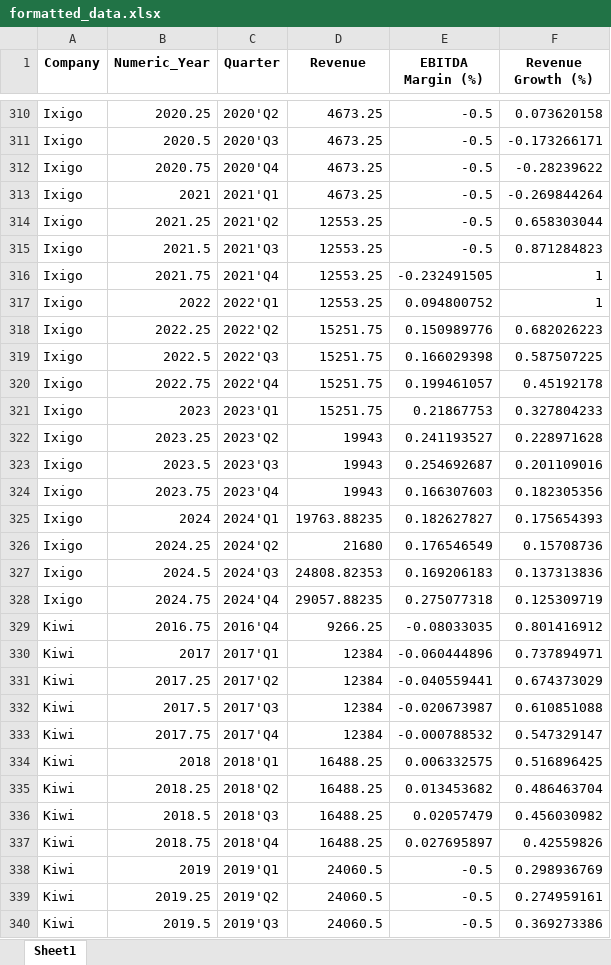
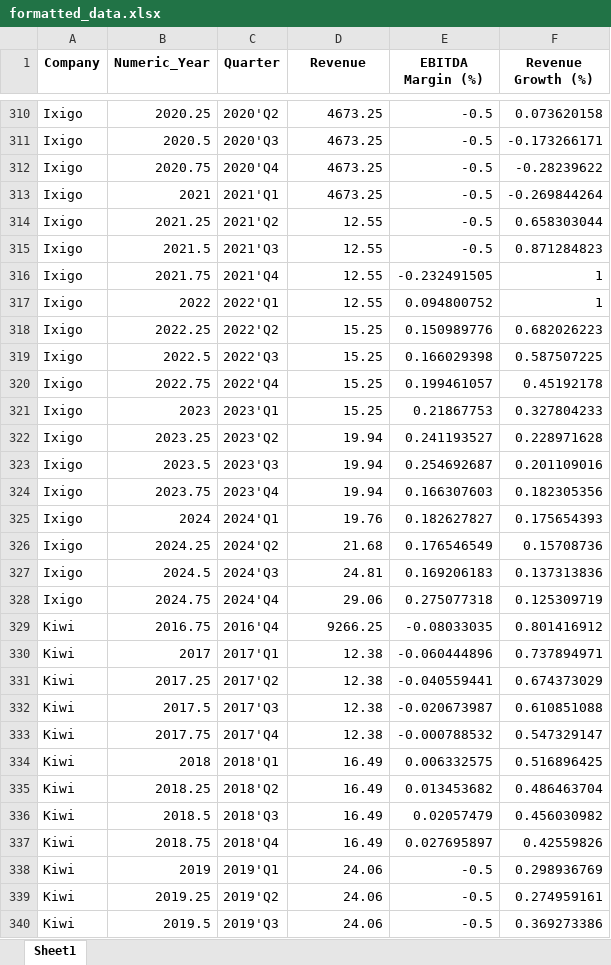
Before and after one commit to Soundream/TravelMarketViz, an Excel workbook: bubble-video/formatted_data.xlsx, sheet Sheet1, drawn as a sheet; only a part is shown, gaps mark what is left out; values as stored, in another font and other column widths than the file's, no borders; the diff covers the shown part only; the diff names each change by its address in the sheet, - before the commit and + after, or states it on an @@ line.

```diff
--- a/bubble-video/formatted_data.xlsx (sheet Sheet1)
+++ b/bubble-video/formatted_data.xlsx (sheet Sheet1)
-D314:D317 (Revenue): 12553.25
+D314:D317 (Revenue): 12.55
-D318:D321 (Revenue): 15251.75
+D318:D321 (Revenue): 15.25
-D322:D324 (Revenue): 19943
+D322:D324 (Revenue): 19.94
-D325 (Revenue): 19763.88235
+D325 (Revenue): 19.76
-D326 (Revenue): 21680
+D326 (Revenue): 21.68
-D327 (Revenue): 24808.82353
+D327 (Revenue): 24.81
-D328 (Revenue): 29057.88235
+D328 (Revenue): 29.06
-D330:D333 (Revenue): 12384
+D330:D333 (Revenue): 12.38
-D334:D337 (Revenue): 16488.25
+D334:D337 (Revenue): 16.49
-D338:D340 (Revenue): 24060.5
+D338:D340 (Revenue): 24.06
```
Also changed, not shown: 151 edited cells elsewhere in this sheet, 44 other files.
